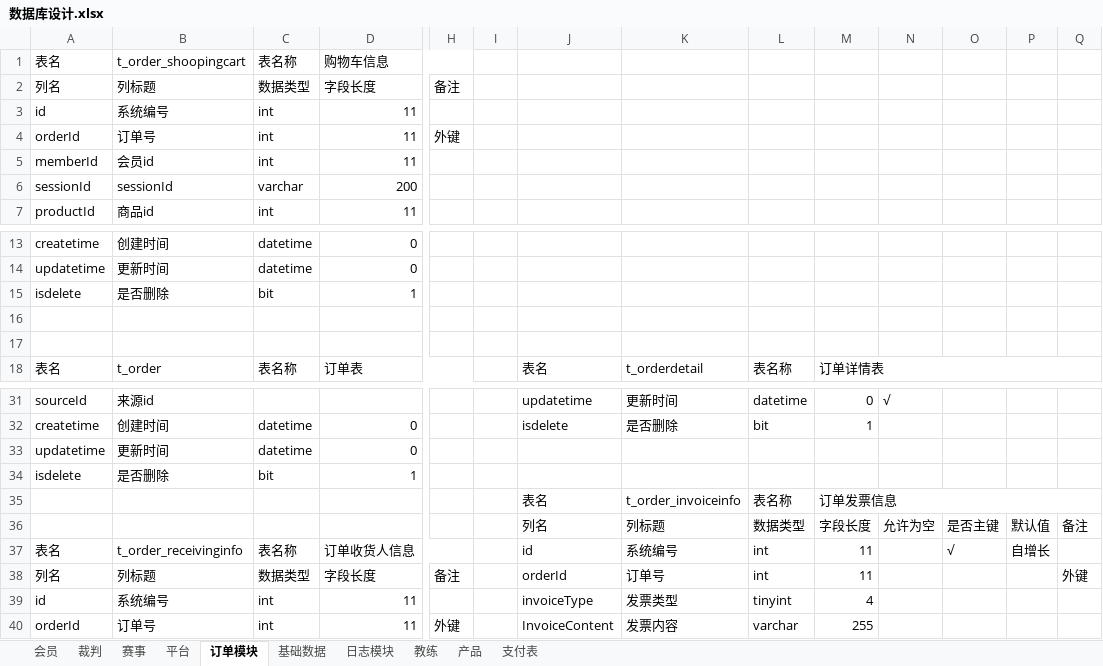
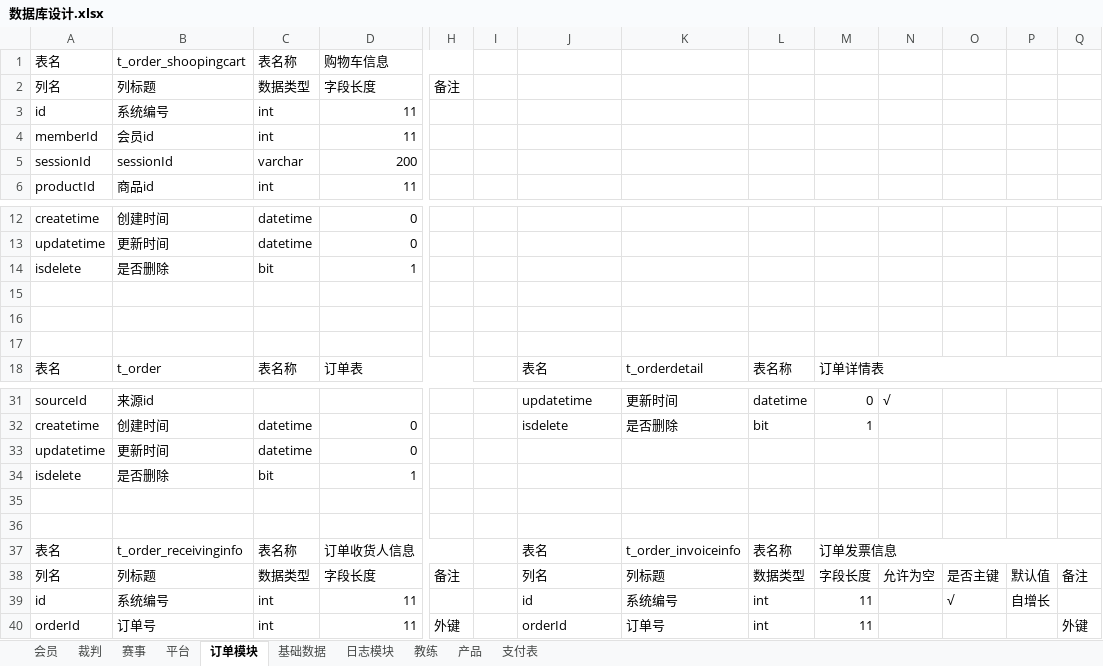
Before and after one commit to huxuanchenxy/nsda, an Excel workbook: doc/数据库设计.xlsx, sheet 订单模块, drawn as a sheet; only a part is shown, gaps mark what is left out; values as stored, in another font and other column widths than the file's, no cell formats; removed rows and columns are numbered as before the commit, all else as after; rows hold the shown columns only; the diff covers the shown part only; the diff names each change by its address in the sheet, - before the commit and + after, or states it on an @@ line.

```diff
--- a/doc/数据库设计.xlsx (sheet 订单模块)
+++ b/doc/数据库设计.xlsx (sheet 订单模块)
-row 4: orderId | 订单号 | int | 11 | 外键
+row 15: (empty)
-row 35:  |  |  |  |  |  | 表名 | t_order_invoiceinfo | 表名称 | 订单发票信息
+row 35: (empty)
-M35:Q35 merged
-row 36:  |  |  |  |  |  | 列名 | 列标题 | 数据类型 | 字段长度 | 允许为空 | 是否主键 | 默认值 | 备注
+row 36: (empty)
-J37: id
+J37: 表名
-K37: 系统编号
+K37: t_order_invoiceinfo
-L37: int
+L37: 表名称
-M37: 11
+M37: 订单发票信息
+M37:Q37 merged
-O37: √
+O37: (empty)
-P37: 自增长
+P37: (empty)
-J38: orderId
+J38: 列名
-K38: 订单号
+K38: 列标题
-L38: int
+L38: 数据类型
-M38: 11
+M38: 字段长度
-N38: (empty)
+N38: 允许为空
-O38: (empty)
+O38: 是否主键
-P38: (empty)
+P38: 默认值
-Q38: 外键
+Q38: 备注
-J39: invoiceType
+J39: id
-K39: 发票类型
+K39: 系统编号
-L39: tinyint
+L39: int
-M39: 4
+M39: 11
-O39: (empty)
+O39: √
-P39: (empty)
+P39: 自增长
-J40: InvoiceContent
+J40: orderId
-K40: 发票内容
+K40: 订单号
-L40: varchar
+L40: int
-M40: 255
+M40: 11
-Q40: (empty)
+Q40: 外键
```
Also changed, not shown: 3 added rows, 3 removed rows, 78 edited cells and merged cells elsewhere in this sheet, sheet 赛事, cell formats, 25 other files.
